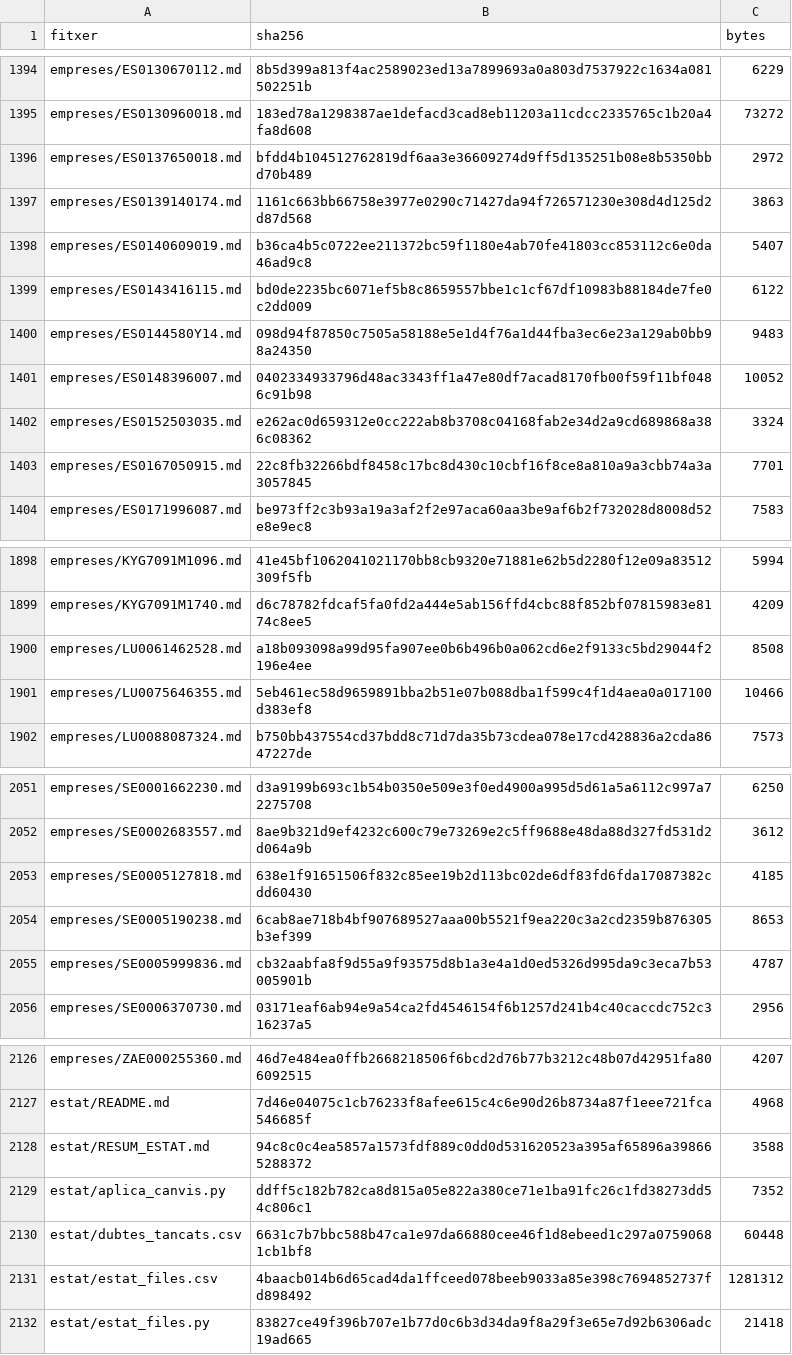
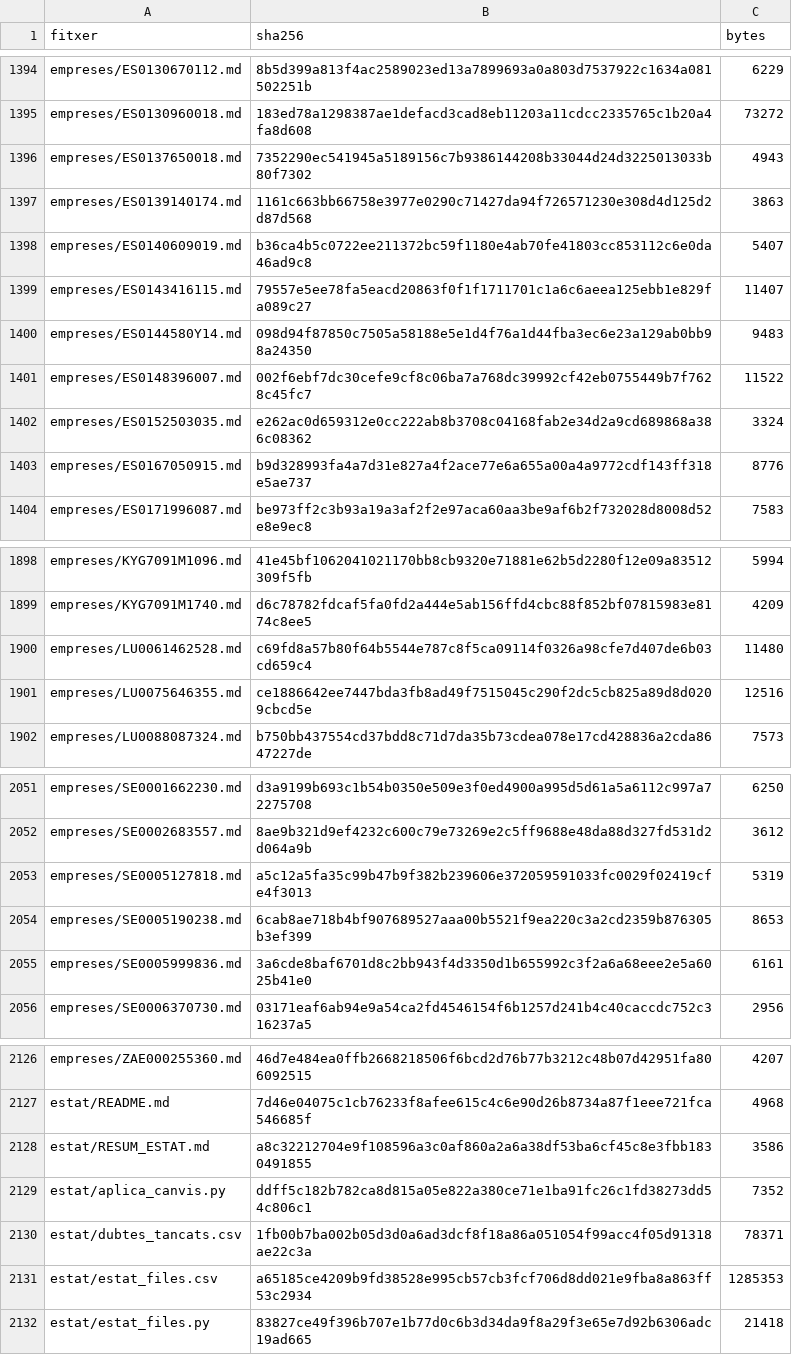
Before and after one commit to jmasoribas-max/base-fundadors-ceo-stoxx600, a CSV file: MANIFEST_SHA256.csv, drawn as a sheet; only a part is shown, gaps mark what is left out; the diff covers the shown part only.

```diff
--- a/MANIFEST_SHA256.csv
+++ b/MANIFEST_SHA256.csv
@@ -1395,10 +1395,10 @@ empreses/ES0130670112.md,8b5d399a813f4ac2589023ed13a7899693a0a803d7537922c1634a0
 empreses/ES0130960018.md,183ed78a1298387ae1defacd3cad8eb11203a11cdcc2335765c1b20a4fa8d608,73272
-empreses/ES0137650018.md,bfdd4b104512762819df6aa3e36609274d9ff5d135251b08e8b5350bbd70b489,2972
+empreses/ES0137650018.md,7352290ec541945a5189156c7b9386144208b33044d24d3225013033b80f7302,4943
 empreses/ES0139140174.md,1161c663bb66758e3977e0290c71427da94f726571230e308d4d125d2d87d568,3863
 empreses/ES0140609019.md,b36ca4b5c0722ee211372bc59f1180e4ab70fe41803cc853112c6e0da46ad9c8,5407
-empreses/ES0143416115.md,bd0de2235bc6071ef5b8c8659557bbe1c1cf67df10983b88184de7fe0c2dd009,6122
+empreses/ES0143416115.md,79557e5ee78fa5eacd20863f0f1f1711701c1a6c6aeea125ebb1e829fa089c27,11407
 empreses/ES0144580Y14.md,098d94f87850c7505a58188e5e1d4f76a1d44fba3ec6e23a129ab0bb98a24350,9483
-empreses/ES0148396007.md,0402334933796d48ac3343ff1a47e80df7acad8170fb00f59f11bf0486c91b98,10052
+empreses/ES0148396007.md,002f6ebf7dc30cefe9cf8c06ba7a768dc39992cf42eb0755449b7f7628c45fc7,11522
 empreses/ES0152503035.md,e262ac0d659312e0cc222ab8b3708c04168fab2e34d2a9cd689868a386c08362,3324
-empreses/ES0167050915.md,22c8fb32266bdf8458c17bc8d430c10cbf16f8ce8a810a9a3cbb74a3a3057845,7701
+empreses/ES0167050915.md,b9d328993fa4a7d31e827a4f2ace77e6a655a00a4a9772cdf143ff318e5ae737,8776
 empreses/ES0171996087.md,be973ff2c3b93a19a3af2f2e97aca60aa3be9af6b2f732028d8008d52e8e9ec8,7583
@@ -1899,4 +1899,4 @@ empreses/KYG7091M1096.md,41e45bf1062041021170bb8cb9320e71881e62b5d2280f12e09a835
 empreses/KYG7091M1740.md,d6c78782fdcaf5fa0fd2a444e5ab156ffd4cbc88f852bf07815983e8174c8ee5,4209
-empreses/LU0061462528.md,a18b093098a99d95fa907ee0b6b496b0a062cd6e2f9133c5bd29044f2196e4ee,8508
-empreses/LU0075646355.md,5eb461ec58d9659891bba2b51e07b088dba1f599c4f1d4aea0a017100d383ef8,10466
+empreses/LU0061462528.md,c69fd8a57b80f64b5544e787c8f5ca09114f0326a98cfe7d407de6b03cd659c4,11480
+empreses/LU0075646355.md,ce1886642ee7447bda3fb8ad49f7515045c290f2dc5cb825a89d8d0209cbcd5e,12516
 empreses/LU0088087324.md,b750bb437554cd37bdd8c71d7da35b73cdea078e17cd428836a2cda8647227de,7573
@@ -2052,5 +2052,5 @@ empreses/SE0001662230.md,d3a9199b693c1b54b0350e509e3f0ed4900a995d5d61a5a6112c997
 empreses/SE0002683557.md,8ae9b321d9ef4232c600c79e73269e2c5ff9688e48da88d327fd531d2d064a9b,3612
-empreses/SE0005127818.md,638e1f91651506f832c85ee19b2d113bc02de6df83fd6fda17087382cdd60430,4185
+empreses/SE0005127818.md,a5c12a5fa35c99b47b9f382b239606e372059591033fc0029f02419cfe4f3013,5319
 empreses/SE0005190238.md,6cab8ae718b4bf907689527aaa00b5521f9ea220c3a2cd2359b876305b3ef399,8653
-empreses/SE0005999836.md,cb32aabfa8f9d55a9f93575d8b1a3e4a1d0ed5326d995da9c3eca7b53005901b,4787
+empreses/SE0005999836.md,3a6cde8baf6701d8c2bb943f4d3350d1b655992c3f2a6a68eee2e5a6025b41e0,6161
 empreses/SE0006370730.md,03171eaf6ab94e9a54ca2fd4546154f6b1257d241b4c40caccdc752c316237a5,2956
@@ -2127,6 +2127,6 @@ empreses/ZAE000255360.md,46d7e484ea0ffb2668218506f6bcd2d76b77b3212c48b07d42951fa
 estat/README.md,7d46e04075c1cb76233f8afee615c4c6e90d26b8734a87f1eee721fca546685f,4968
-estat/RESUM_ESTAT.md,94c8c0c4ea5857a1573fdf889c0dd0d531620523a395af65896a398665288372,3588
+estat/RESUM_ESTAT.md,a8c32212704e9f108596a3c0af860a2a6a38df53ba6cf45c8e3fbb1830491855,3586
 estat/aplica_canvis.py,ddff5c182b782ca8d815a05e822a380ce71e1ba91fc26c1fd38273dd54c806c1,7352
-estat/dubtes_tancats.csv,6631c7b7bbc588b47ca1e97da66880cee46f1d8ebeed1c297a07590681cb1bf8,60448
-estat/estat_files.csv,4baacb014b6d65cad4da1ffceed078beeb9033a85e398c7694852737fd898492,1281312
+estat/dubtes_tancats.csv,1fb00b7ba002b05d3d0a6ad3dcf8f18a86a051054f99acc4f05d91318ae22c3a,78371
+estat/estat_files.csv,a65185ce4209b9fd38528e995cb57cb3fcf706d8dd021e9fba8a863ff53c2934,1285353
 estat/estat_files.py,83827ce49f396b707e1b77d0c6b3d34da9f8a29f3e65e7d92b6306adc19ad665,21418
```
Also changed, not shown: 40 edited cells elsewhere in this file, 32 other files.
